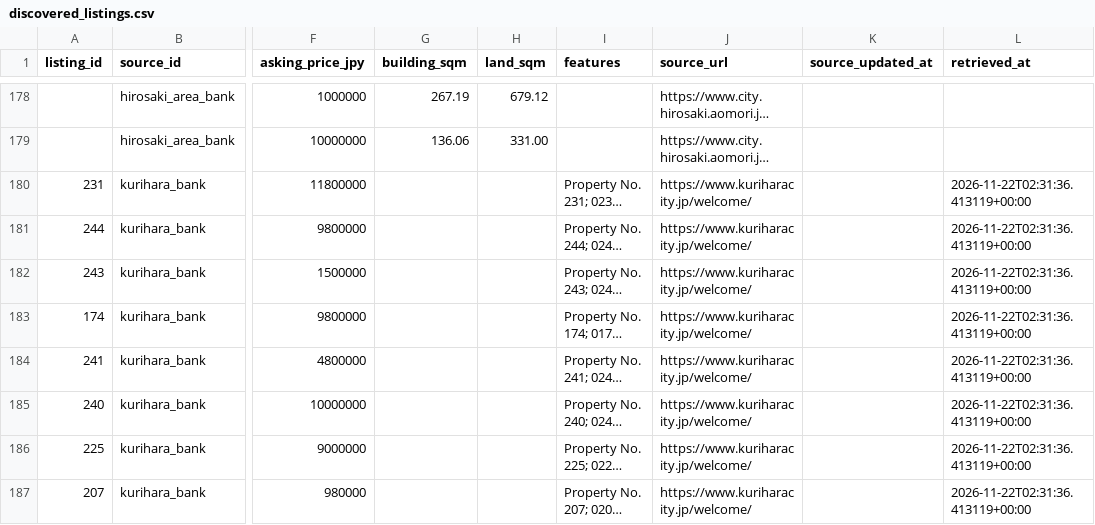
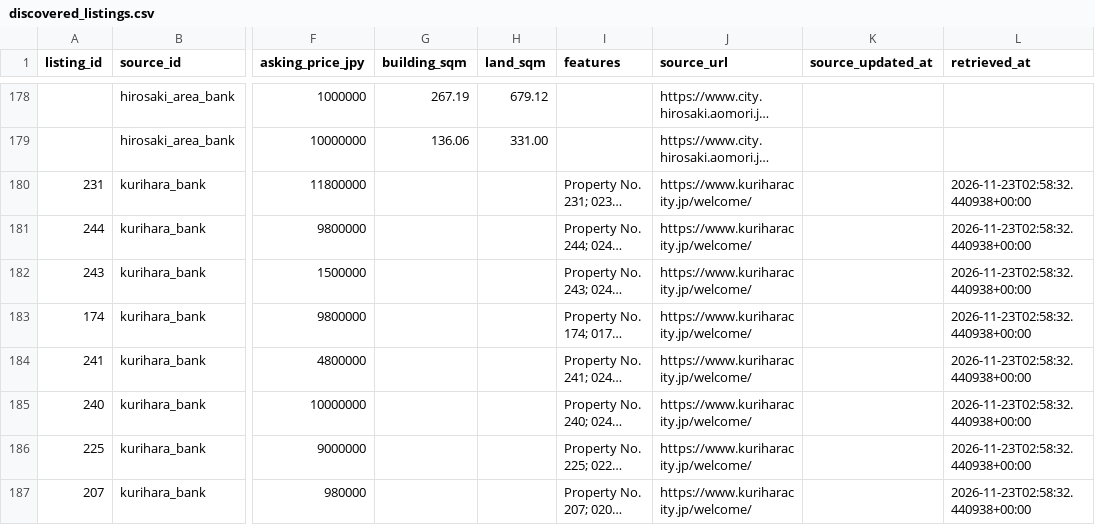
Before and after one commit to reokobayashi0620/tohoku-lodging-sales-ai, a CSV file: akiya_content_engine/data/discovered_listings.csv, drawn as a sheet; only a part is shown, gaps mark what is left out; long unchanged cells end in …; the diff covers the shown part only; the diff names each change by its address in the sheet, - before the commit and + after, or states it on an @@ line.

```diff
--- a/akiya_content_engine/data/discovered_listings.csv
+++ b/akiya_content_engine/data/discovered_listings.csv
-L180:L187 (retrieved_at): 2026-11-22T02:31:36.413119+00:00
+L180:L187 (retrieved_at): 2026-11-23T02:58:32.440938+00:00
```
Also changed, not shown: 21 edited cells elsewhere in this file, akiya_content_engine/data/discovered_listings_kurihara.csv, akiya_content_engine/data/discovered_listings_tendo.csv, 2 other files.
